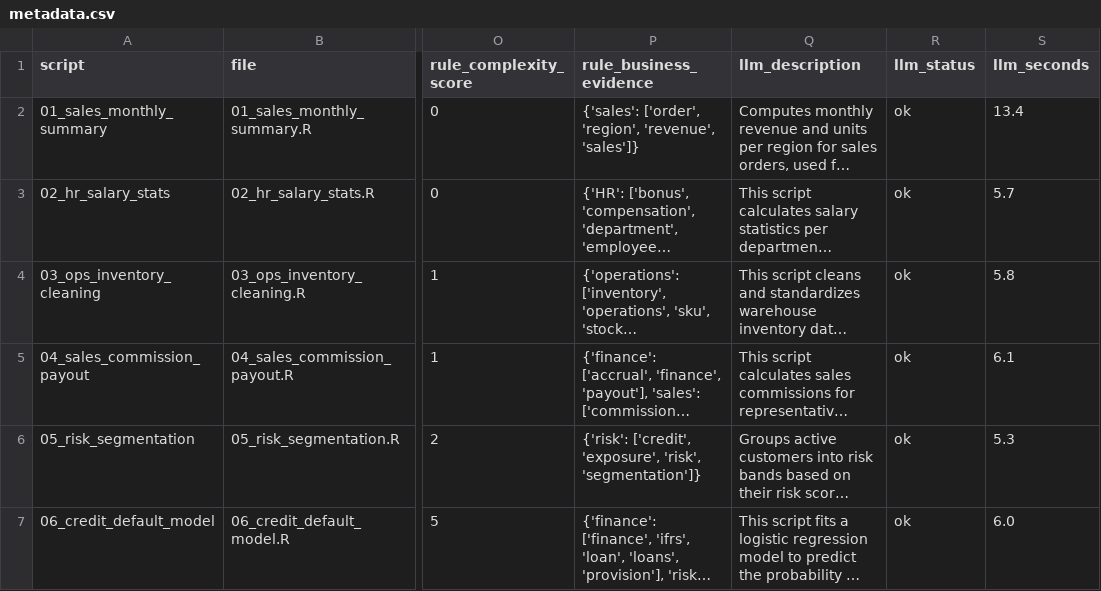
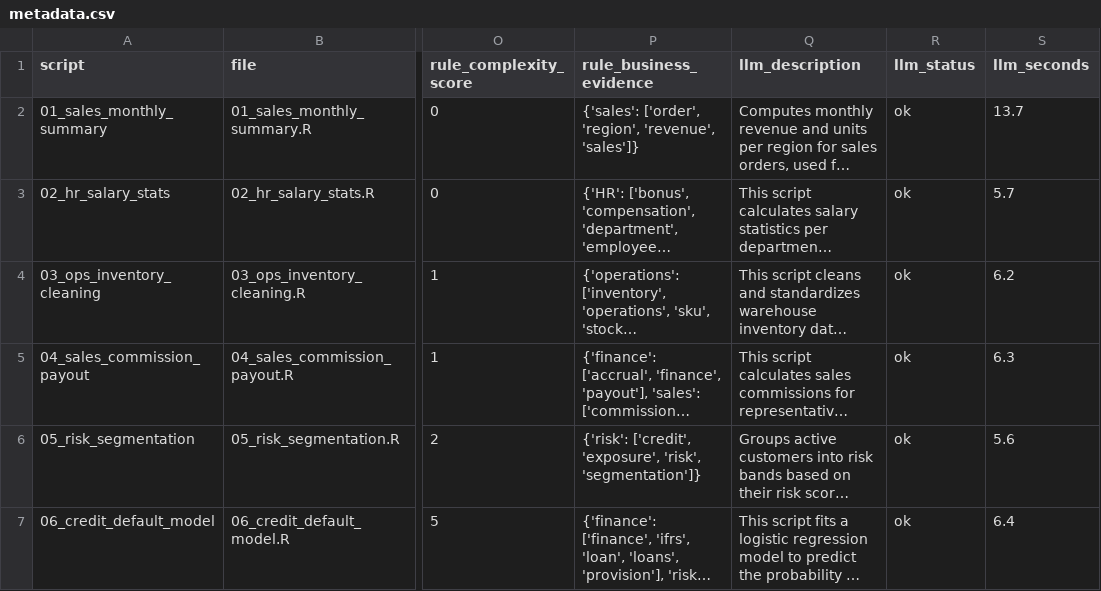
Before and after one commit to amineghabia/legacy-analytics-migration, a CSV file: outputs/metadata.csv, drawn as a sheet; only a part is shown, gaps mark what is left out; long unchanged cells end in …; the diff names each change by its address in the sheet, - before the commit and + after, or states it on an @@ line.

```diff
--- a/outputs/metadata.csv
+++ b/outputs/metadata.csv
-S2 (llm_seconds): 13.4
+S2 (llm_seconds): 13.7
-S4 (llm_seconds): 5.8
+S4 (llm_seconds): 6.2
-S5 (llm_seconds): 6.1
+S5 (llm_seconds): 6.3
-S6 (llm_seconds): 5.3
+S6 (llm_seconds): 5.6
-S7 (llm_seconds): 6.0
+S7 (llm_seconds): 6.4
```
Also changed, not shown: outputs/runs/02_hr_salary_stats_py.csv, outputs/runs/03_ops_inventory_cleaning_py.csv, 14 other files.
